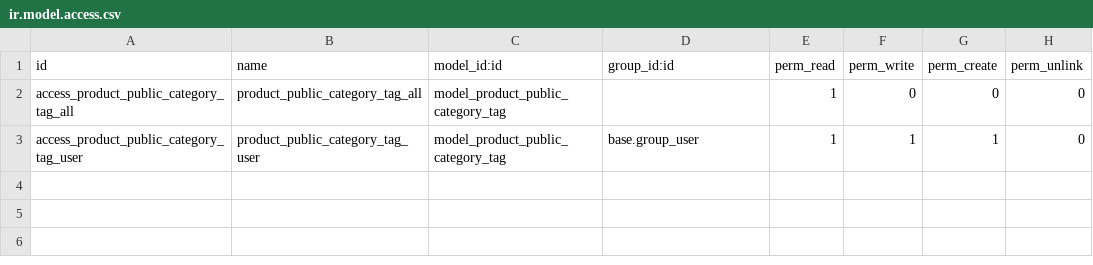
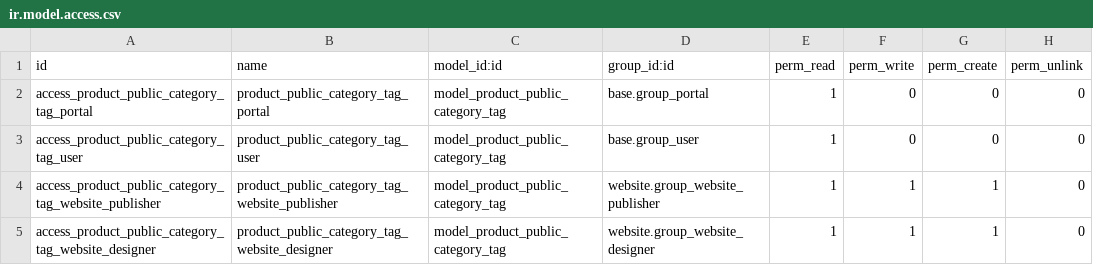
Before and after one commit to Comunitea/CMNT_00146_2018_ANZ, a CSV file: project-addons/website_base_multi_anz/security/ir.model.access.csv, drawn as a sheet.

Commit message:
[FIX] Stock and category tag permission

```diff
--- a/project-addons/website_base_multi_anz/security/ir.model.access.csv
+++ b/project-addons/website_base_multi_anz/security/ir.model.access.csv
@@ -1,3 +1,5 @@
 "id","name","model_id:id","group_id:id","perm_read","perm_write","perm_create","perm_unlink"
-"access_product_public_category_tag_all","product_public_category_tag_all","model_product_public_category_tag",,1,0,0,0
-"access_product_public_category_tag_user","product_public_category_tag_user","model_product_public_category_tag","base.group_user",1,1,1,0
+"access_product_public_category_tag_portal","product_public_category_tag_portal","model_product_public_category_tag","base.group_portal",1,0,0,0
+"access_product_public_category_tag_user","product_public_category_tag_user","model_product_public_category_tag","base.group_user",1,0,0,0
+"access_product_public_category_tag_website_publisher","product_public_category_tag_website_publisher","model_product_public_category_tag","website.group_website_publisher",1,1,1,0
+"access_product_public_category_tag_website_designer","product_public_category_tag_website_designer","model_product_public_category_tag","website.group_website_designer",1,1,1,0
```
Also changed, not shown: 1 other file.
